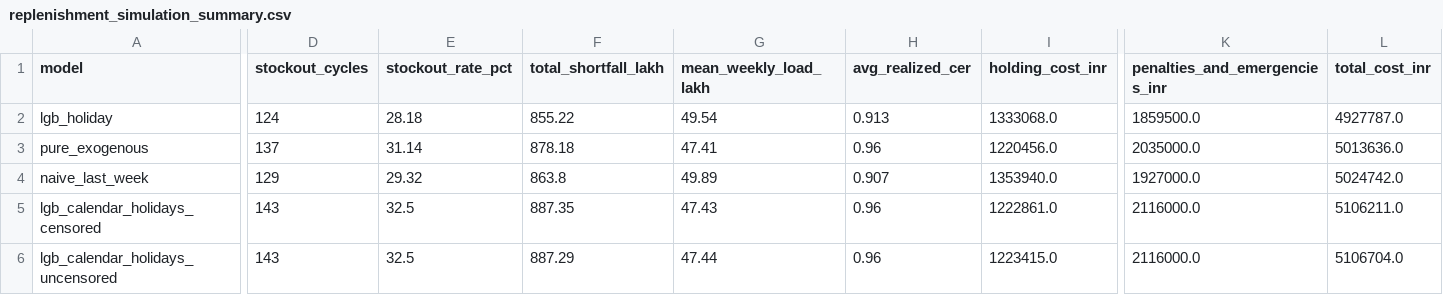
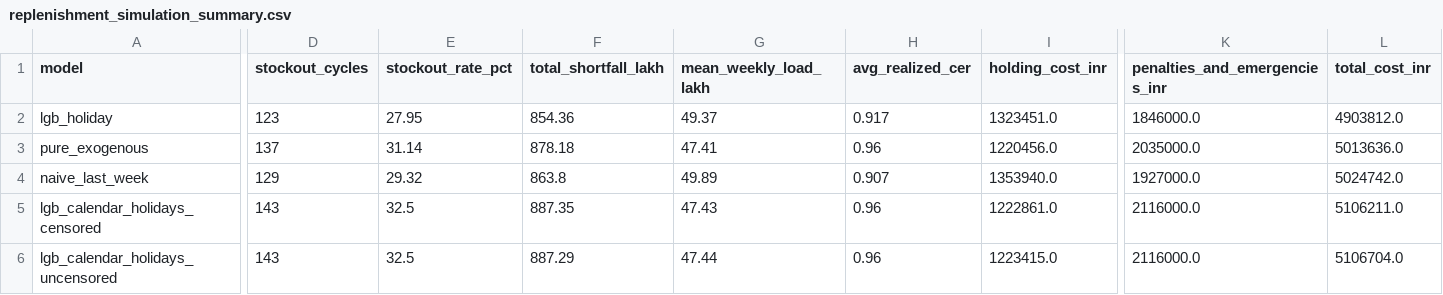
Before and after one commit to madhvpatel/ATM-Cash-Forecasting-and-Opertations-, a CSV file: layman experiments/output/replenishment_simulation_summary.csv, drawn as a sheet; only a part is shown, gaps mark what is left out; the diff covers the shown part only; the diff names each change by its address in the sheet, - before the commit and + after, or states it on an @@ line.

```diff
--- a/layman experiments/output/replenishment_simulation_summary.csv
+++ b/layman experiments/output/replenishment_simulation_summary.csv
-D2 (stockout_cycles): 124
+D2 (stockout_cycles): 123
-E2 (stockout_rate_pct): 28.18
+E2 (stockout_rate_pct): 27.95
-F2 (total_shortfall_lakh): 855.22
+F2 (total_shortfall_lakh): 854.36
-G2 (mean_weekly_load_lakh): 49.54
+G2 (mean_weekly_load_lakh): 49.37
-H2 (avg_realized_cer): 0.913
+H2 (avg_realized_cer): 0.917
-I2 (holding_cost_inr): 1333068.0
+I2 (holding_cost_inr): 1323451.0
-K2 (penalties_and_emergencies_inr): 1859500.0
+K2 (penalties_and_emergencies_inr): 1846000.0
-L2 (total_cost_inr): 4927787.0
+L2 (total_cost_inr): 4903812.0
```
Also changed, not shown: 2 edited cells elsewhere in this file, outputs/scorecard_100/metrics.csv, replenishment_engine/output/replenishment_simulation_summary.csv, 14 other files.
